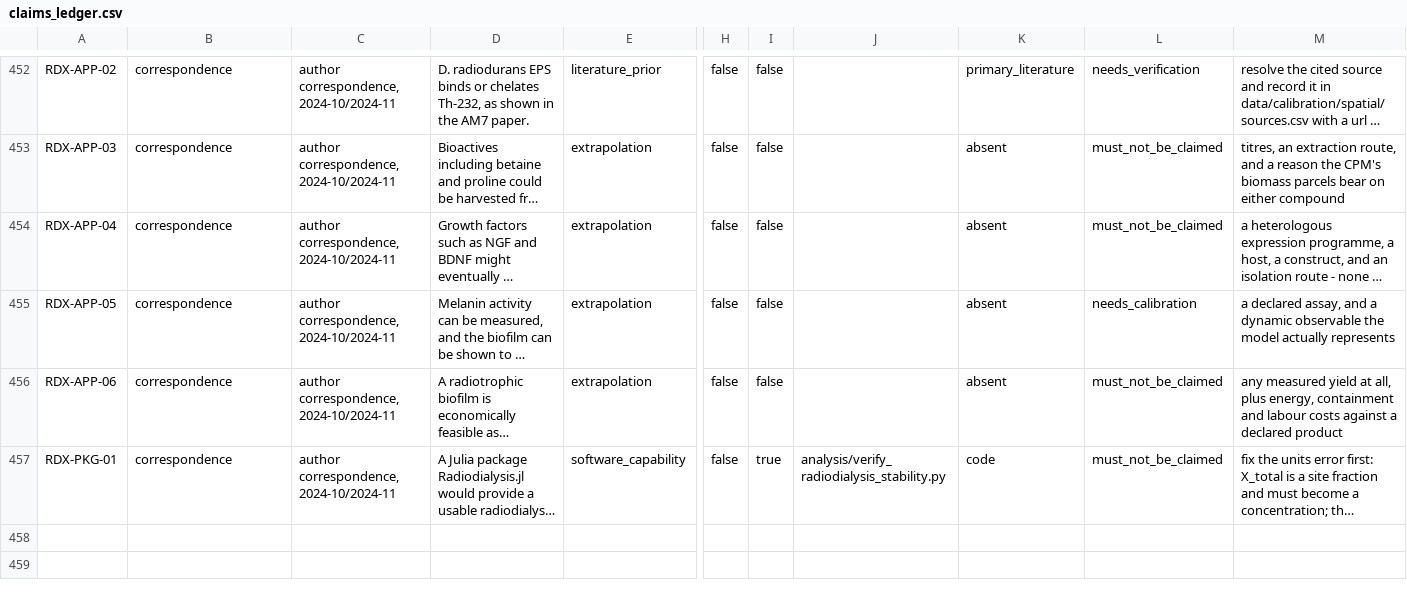
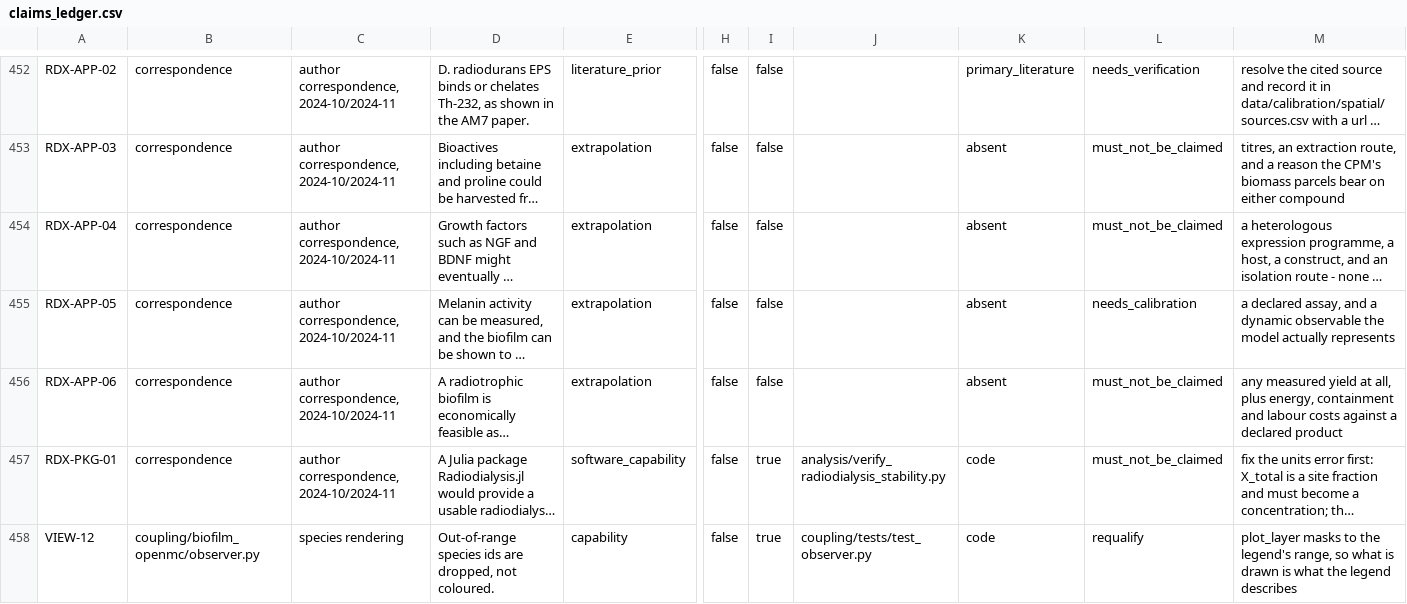
Before and after one commit to aurascoper/Biofilms, a CSV file: data/claims_ledger.csv, drawn as a sheet; only a part is shown, gaps mark what is left out; long unchanged cells end in …; rows hold the shown columns only; the diff names each change by its address in the sheet, - before the commit and + after, or states it on an @@ line.

```diff
--- a/data/claims_ledger.csv
+++ b/data/claims_ledger.csv
+row 458: VIEW-12 | coupling/biofilm_openmc/observer.py | species rendering | Out-of-range species ids are dropped, not coloured. | capability | false | true | coupling/tests/test_observer.py | code | requalify | plot_layer masks to the legend's range, so what is drawn is what the legend describes
```
Also changed, not shown: 2 other files.
